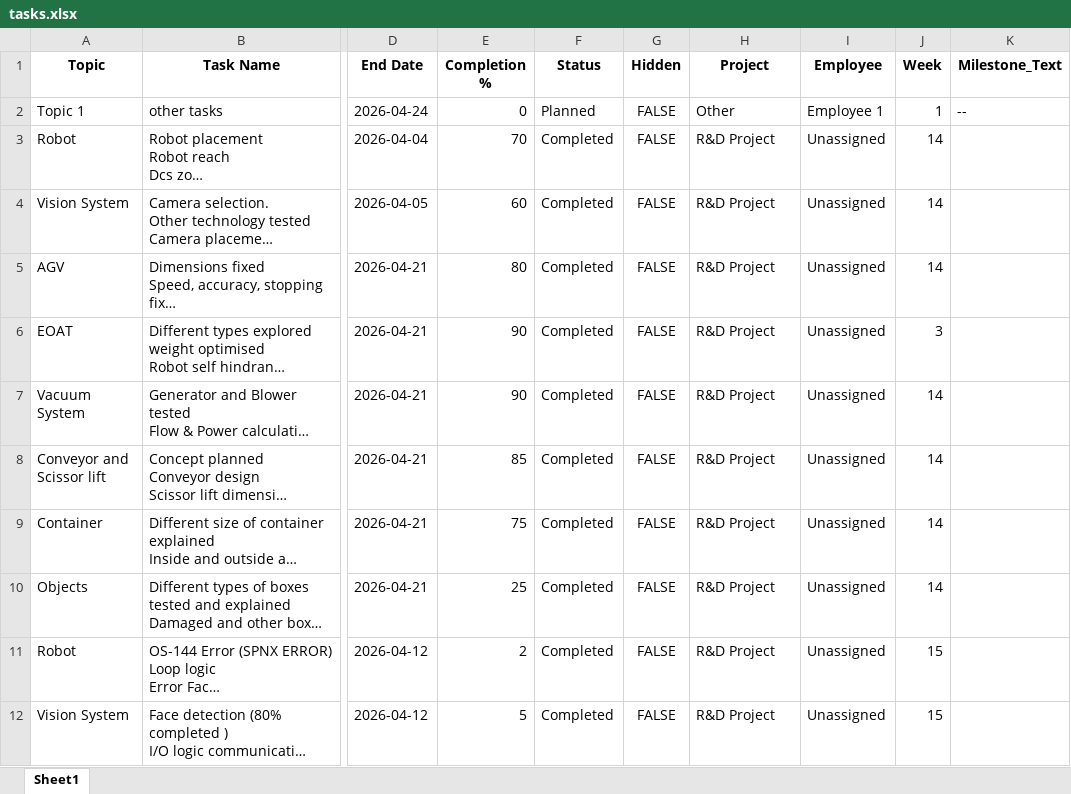
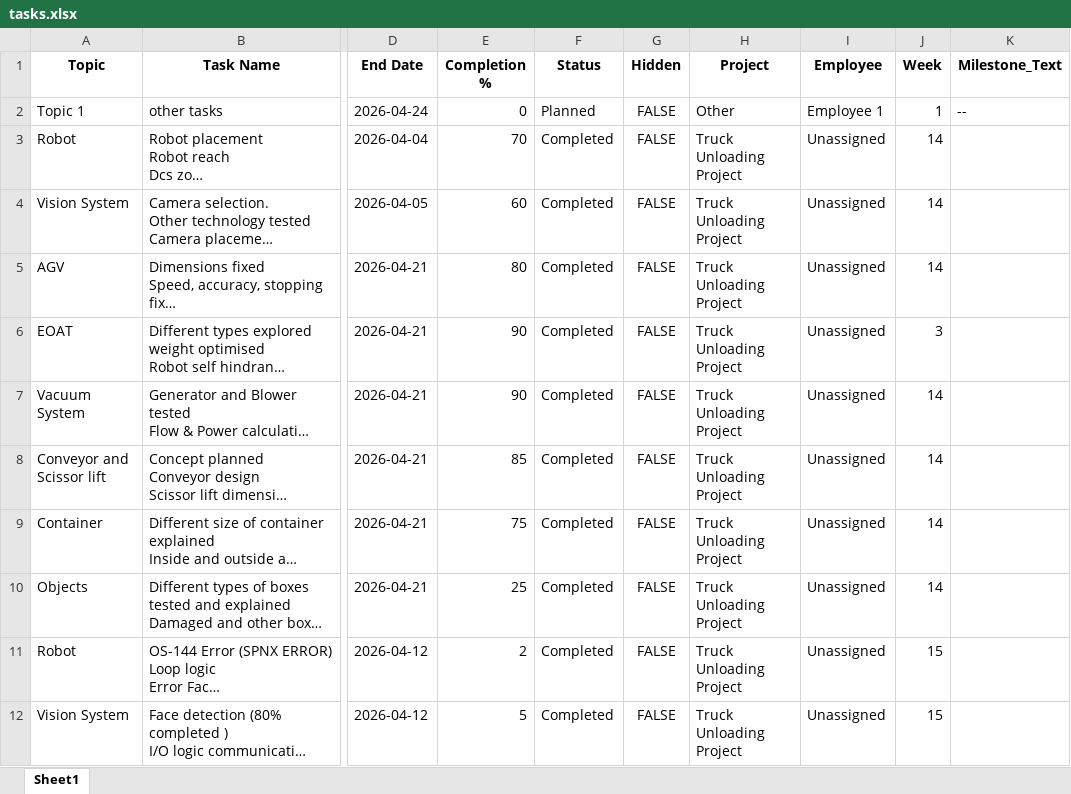
Before and after one commit to efficard5/weekly_dashboard, an Excel workbook: data/tasks.xlsx, sheet Sheet1, drawn as a sheet; only a part is shown, gaps mark what is left out; long unchanged cells end in …; values as stored, in another font and other column widths than the file's, no borders; the diff names each change by its address in the sheet, - before the commit and + after, or states it on an @@ line.

```diff
--- a/data/tasks.xlsx (sheet Sheet1)
+++ b/data/tasks.xlsx (sheet Sheet1)
-H3:H12 (Project): R&D Project
+H3:H12 (Project): Truck Unloading Project
```
Also changed, not shown: 4 other files.
